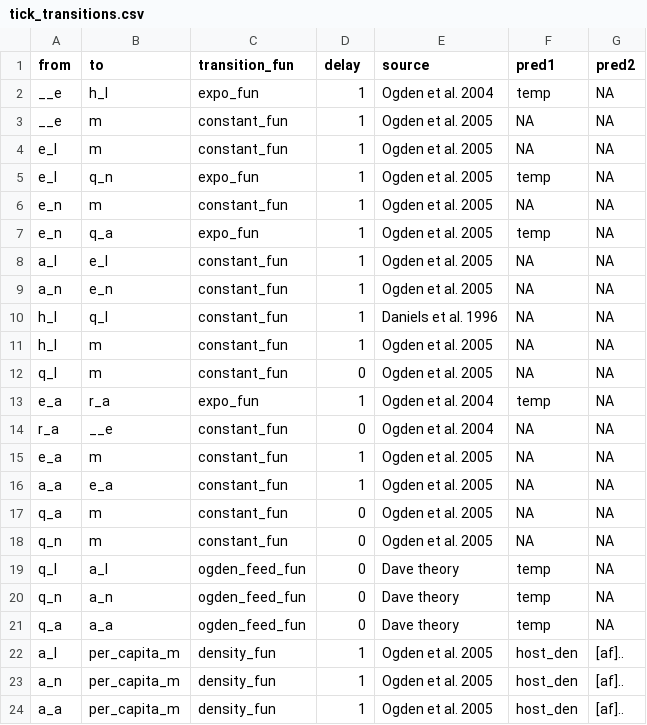
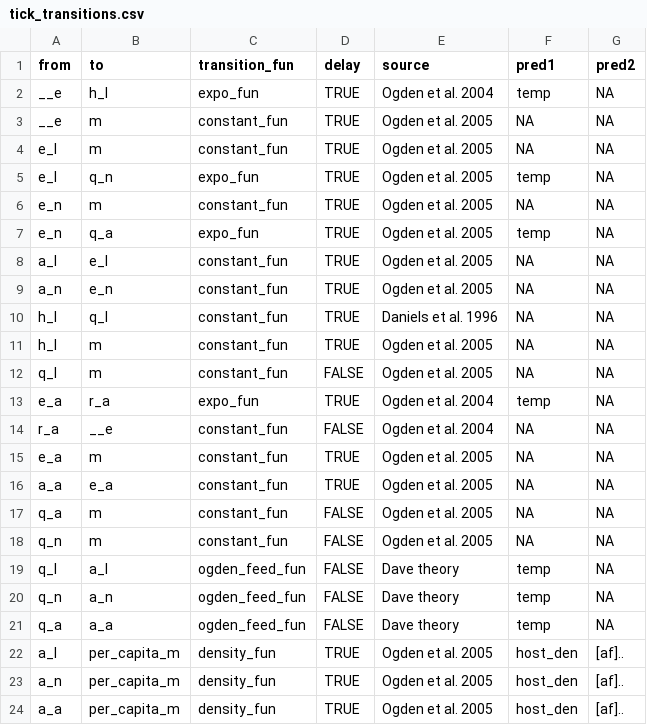
Before and after one commit to dallenmidd/IxPopDyMod, a CSV file: inputs/2021-04-04_Ogden/tick_transitions.csv, drawn as a sheet.

Commit message:
change delay column in transitions to type bool - rather than 0/1 numeric

```diff
--- a/inputs/2021-04-04_Ogden/tick_transitions.csv
+++ b/inputs/2021-04-04_Ogden/tick_transitions.csv
@@ -1,24 +1,24 @@
 from, to, transition_fun, delay, source, pred1, pred2
-__e, h_l, expo_fun, 1, Ogden et al. 2004, temp, NA
-__e, m, constant_fun, 1, Ogden et al. 2005, NA, NA
-e_l, m, constant_fun, 1, Ogden et al. 2005, NA, NA
-e_l, q_n, expo_fun, 1, Ogden et al. 2005, temp, NA
-e_n, m, constant_fun, 1, Ogden et al. 2005, NA, NA
-e_n, q_a, expo_fun, 1, Ogden et al. 2005, temp, NA
-a_l, e_l, constant_fun, 1, Ogden et al. 2005, NA, NA
-a_n, e_n, constant_fun, 1, Ogden et al. 2005, NA, NA
-h_l, q_l, constant_fun, 1, Daniels et al. 1996, NA, NA
-h_l, m, constant_fun, 1, Ogden et al. 2005, NA, NA
-q_l, m, constant_fun, 0, Ogden et al. 2005, NA, NA
-e_a, r_a, expo_fun, 1, Ogden et al. 2004, temp, NA
-r_a, __e, constant_fun, 0, Ogden et al. 2004, NA, NA
-e_a, m, constant_fun, 1, Ogden et al. 2005, NA, NA
-a_a, e_a, constant_fun, 1, Ogden et al. 2005, NA, NA
-q_a, m, constant_fun, 0, Ogden et al. 2005, NA, NA
-q_n, m, constant_fun, 0, Ogden et al. 2005, NA, NA
-q_l, a_l, ogden_feed_fun, 0, Dave theory, temp, NA
-q_n, a_n, ogden_feed_fun, 0, Dave theory, temp, NA
-q_a, a_a, ogden_feed_fun, 0, Dave theory, temp, NA
-a_l, per_capita_m, density_fun, 1, Ogden et al. 2005, host_den, [af]..
-a_n, per_capita_m, density_fun, 1, Ogden et al. 2005, host_den, [af]..
-a_a, per_capita_m, density_fun, 1, Ogden et al. 2005, host_den, [af]..
+__e, h_l, expo_fun, TRUE, Ogden et al. 2004, temp, NA
+__e, m, constant_fun, TRUE, Ogden et al. 2005, NA, NA
+e_l, m, constant_fun, TRUE, Ogden et al. 2005, NA, NA
+e_l, q_n, expo_fun, TRUE, Ogden et al. 2005, temp, NA
+e_n, m, constant_fun, TRUE, Ogden et al. 2005, NA, NA
+e_n, q_a, expo_fun, TRUE, Ogden et al. 2005, temp, NA
+a_l, e_l, constant_fun, TRUE, Ogden et al. 2005, NA, NA
+a_n, e_n, constant_fun, TRUE, Ogden et al. 2005, NA, NA
+h_l, q_l, constant_fun, TRUE, Daniels et al. 1996, NA, NA
+h_l, m, constant_fun, TRUE, Ogden et al. 2005, NA, NA
+q_l, m, constant_fun, FALSE, Ogden et al. 2005, NA, NA
+e_a, r_a, expo_fun, TRUE, Ogden et al. 2004, temp, NA
+r_a, __e, constant_fun, FALSE, Ogden et al. 2004, NA, NA
+e_a, m, constant_fun, TRUE, Ogden et al. 2005, NA, NA
+a_a, e_a, constant_fun, TRUE, Ogden et al. 2005, NA, NA
+q_a, m, constant_fun, FALSE, Ogden et al. 2005, NA, NA
+q_n, m, constant_fun, FALSE, Ogden et al. 2005, NA, NA
+q_l, a_l, ogden_feed_fun, FALSE, Dave theory, temp, NA
+q_n, a_n, ogden_feed_fun, FALSE, Dave theory, temp, NA
+q_a, a_a, ogden_feed_fun, FALSE, Dave theory, temp, NA
+a_l, per_capita_m, density_fun, TRUE, Ogden et al. 2005, host_den, [af]..
+a_n, per_capita_m, density_fun, TRUE, Ogden et al. 2005, host_den, [af]..
+a_a, per_capita_m, density_fun, TRUE, Ogden et al. 2005, host_den, [af]..
```
Also changed, not shown: 2 other files.
